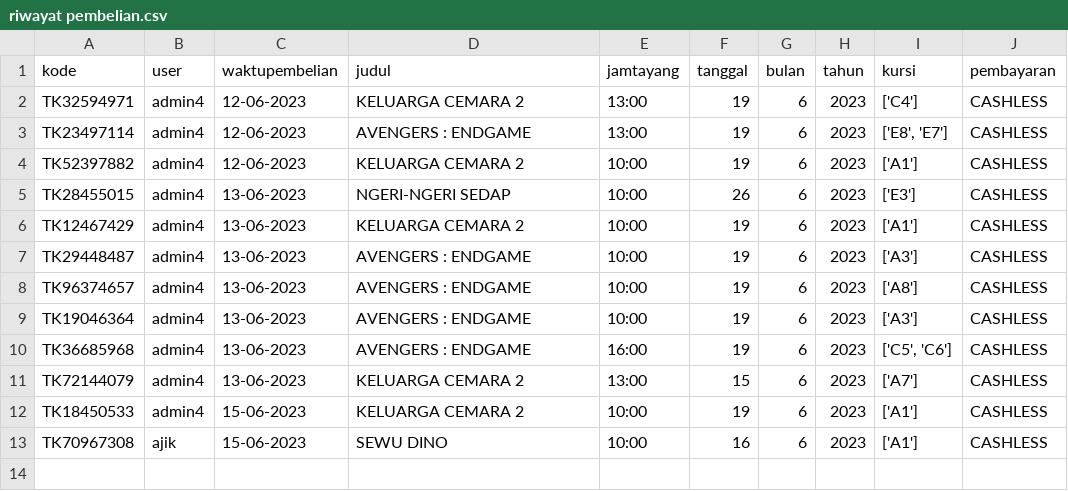
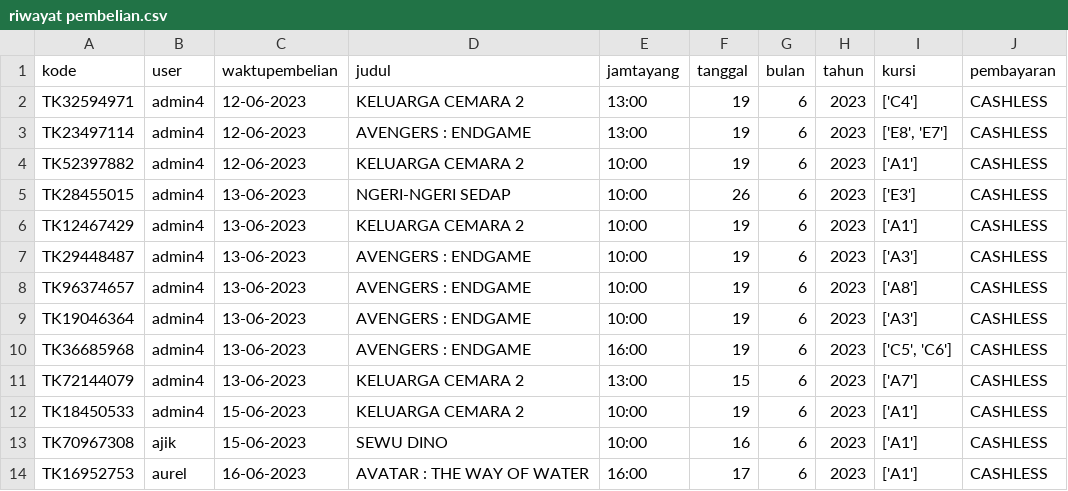
Before and after one commit to AhmadJangkungIslamudin/Project-Tiket-Bioskop-04, a CSV file: riwayat pembelian.csv, drawn as a sheet.

```diff
--- a/riwayat pembelian.csv
+++ b/riwayat pembelian.csv
@@ -13 +13,2 @@ TK18450533,admin4,15-06-2023,KELUARGA CEMARA 2,10:00,19,6,2023,['A1'],CASHLESS
 TK70967308,ajik,15-06-2023,SEWU DINO,10:00,16,6,2023,['A1'],CASHLESS
+TK16952753,aurel,16-06-2023,AVATAR : THE WAY OF WATER,16:00,17,6,2023,['A1'],CASHLESS
```
Also changed, not shown: Data Jadwal.csv, 1 other file.
